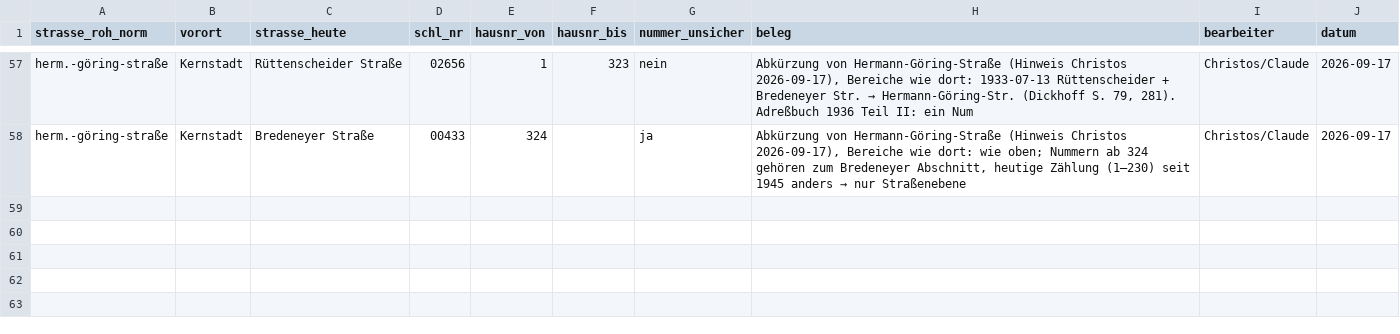
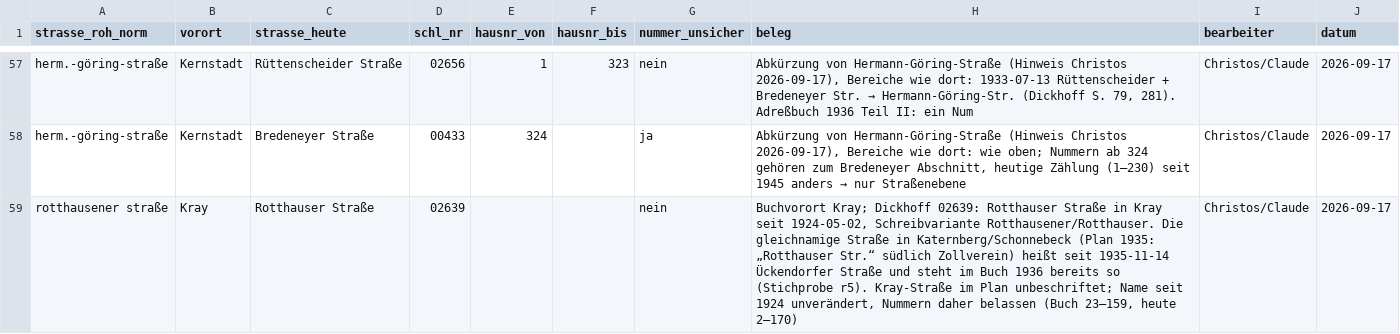
Before and after one commit to rodouc6/essener-adressbuch-1936, a CSV file: kuratierung/strassen_zuordnung.csv, drawn as a sheet; only a part is shown, gaps mark what is left out; the diff names each change by its address in the sheet, - before the commit and + after, or states it on an @@ line.

```diff
--- a/kuratierung/strassen_zuordnung.csv
+++ b/kuratierung/strassen_zuordnung.csv
+row 59: rotthausener straße | Kray | Rotthauser Straße | 02639 |  |  | nein | Buchvorort Kray; Dickhoff 02639: Rotthauser Straße in Kray seit 1924-05-02, Schreibvariante Rotthausener/Rotthauser. Die gleichnamige Straße in Katernberg/Schonnebeck (Plan 1935: „Rotthauser Str.“ südlich Zollverein) heißt seit 1935-11-14 Ückendorfer Straße und steht im Buch 1936 bereits so (Stichprobe r5). Kray-Straße im Plan unbeschriftet; Name seit 1924 unverändert, Nummern daher belassen (Buch 23–159, heute 2–170) | Christos/Claude | 2026-09-17
```
Also changed, not shown: kuratierung/strassen_1935.csv.
